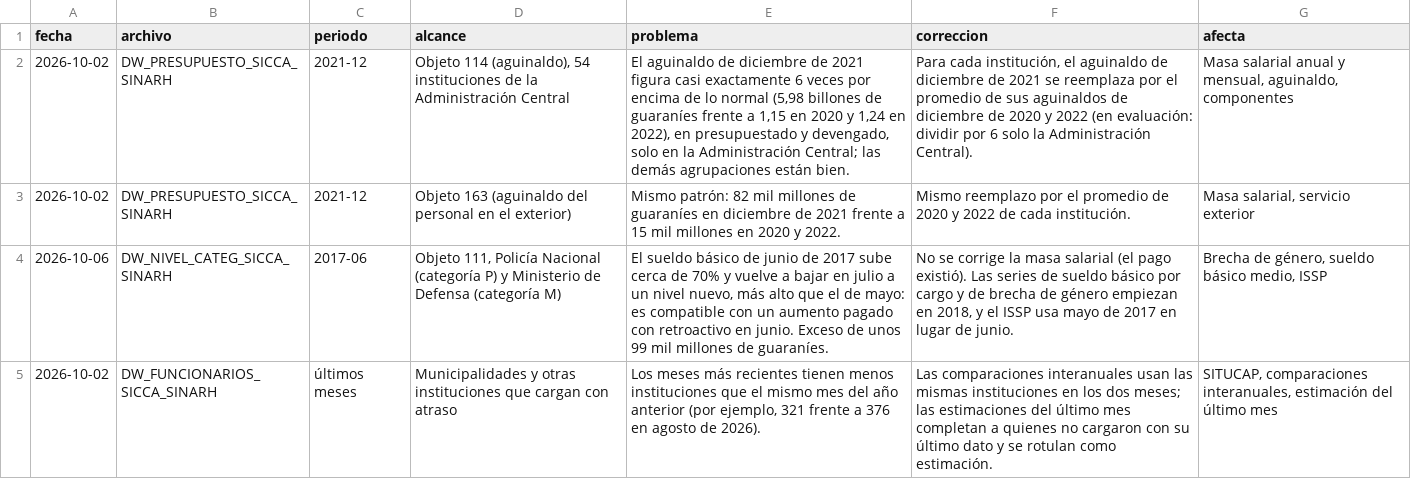
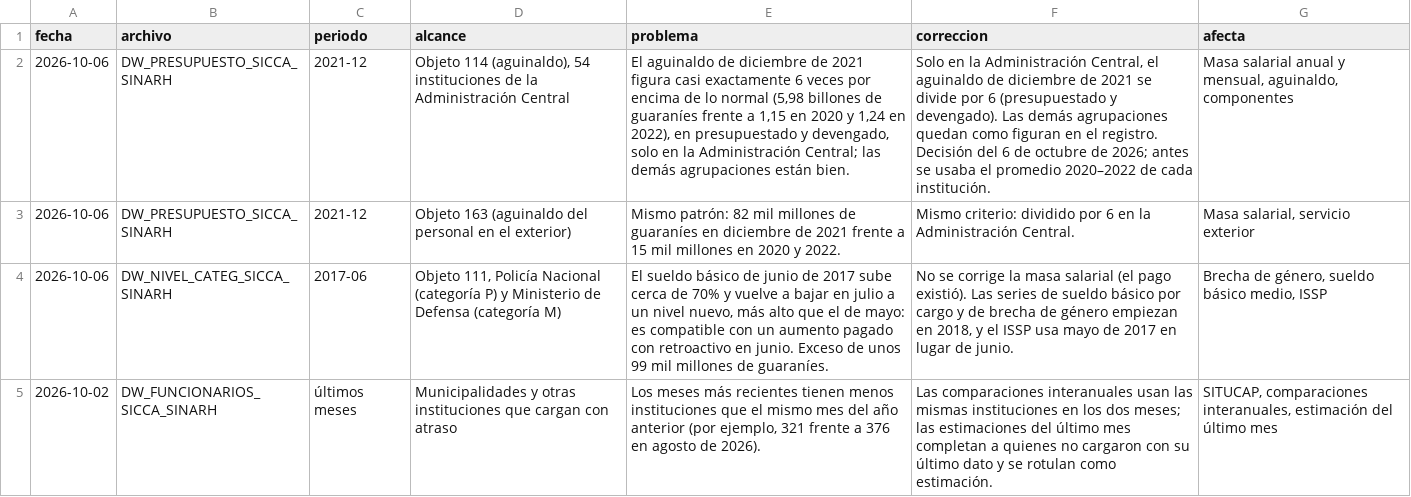
Before and after one commit to pulsoestado/pulsoestado.github.io, a CSV file: data/manual/correcciones.csv, drawn as a sheet; the diff names each change by its address in the sheet, - before the commit and + after, or states it on an @@ line.

```diff
--- a/data/manual/correcciones.csv
+++ b/data/manual/correcciones.csv
-A2:A3 (fecha): 2026-10-02
+A2:A3 (fecha): 2026-10-06
-F2 (correccion): Para cada institución, el aguinaldo de diciembre de 2021 se reemplaza por el promedio de sus aguinaldos de diciembre de 2020 y 2022 (en evaluación: dividir por 6 solo la Administración Central).
+F2 (correccion): Solo en la Administración Central, el aguinaldo de diciembre de 2021 se divide por 6 (presupuestado y devengado). Las demás agrupaciones quedan como figuran en el registro. Decisión del 6 de octubre de 2026; antes se usaba el promedio 2020–2022 de cada institución.
-F3 (correccion): Mismo reemplazo por el promedio de 2020 y 2022 de cada institución.
+F3 (correccion): Mismo criterio: dividido por 6 en la Administración Central.
```
Also changed, not shown: data/processed/masa_anual_objeto.csv, data/processed/masa_anual_oee_objeto.csv, 14 other files.
